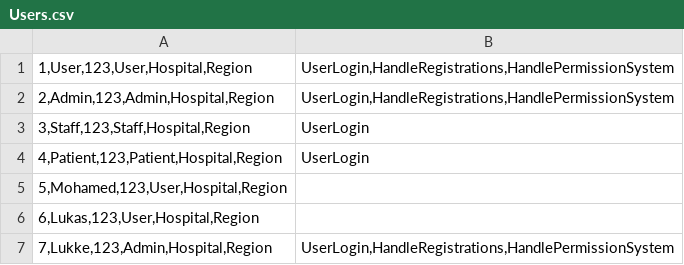
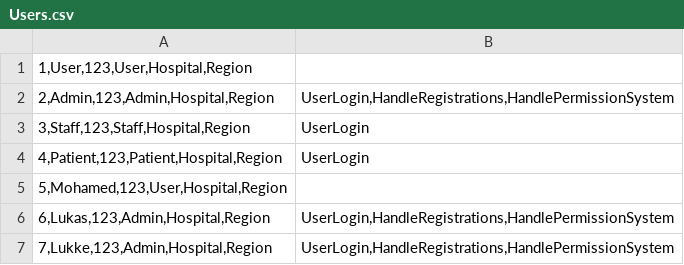
Before and after one commit to LukWen-Ill/Projektuppgift---Health-Care-System, a CSV file: Data/Users.csv, drawn as a sheet.

```diff
--- a/Data/Users.csv
+++ b/Data/Users.csv
@@ -1,2 +1,2 @@
-1,User,123,User,Hospital,Region;UserLogin,HandleRegistrations,HandlePermissionSystem
+1,User,123,User,Hospital,Region;
 2,Admin,123,Admin,Hospital,Region;UserLogin,HandleRegistrations,HandlePermissionSystem
@@ -5,3 +5,3 @@
 5,Mohamed,123,User,Hospital,Region;
-6,Lukas,123,User,Hospital,Region;
+6,Lukas,123,Admin,Hospital,Region;UserLogin,HandleRegistrations,HandlePermissionSystem
 7,Lukke,123,Admin,Hospital,Region;UserLogin,HandleRegistrations,HandlePermissionSystem
```
Also changed, not shown: Data/EventLog.csv, 3 other files.
